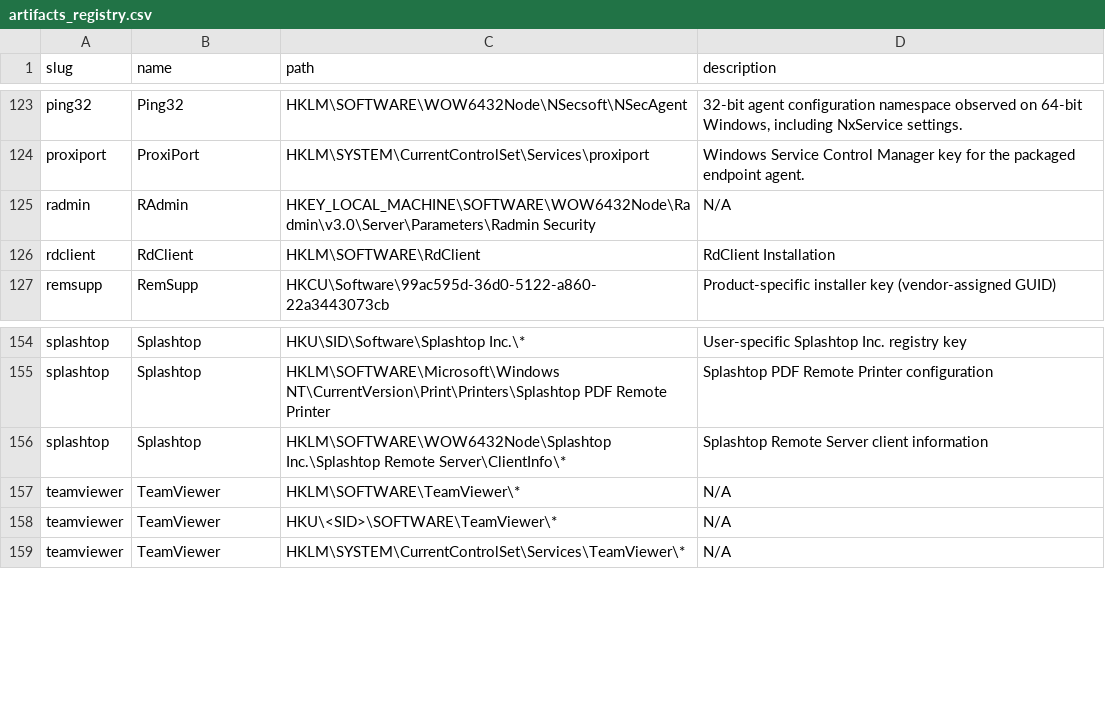
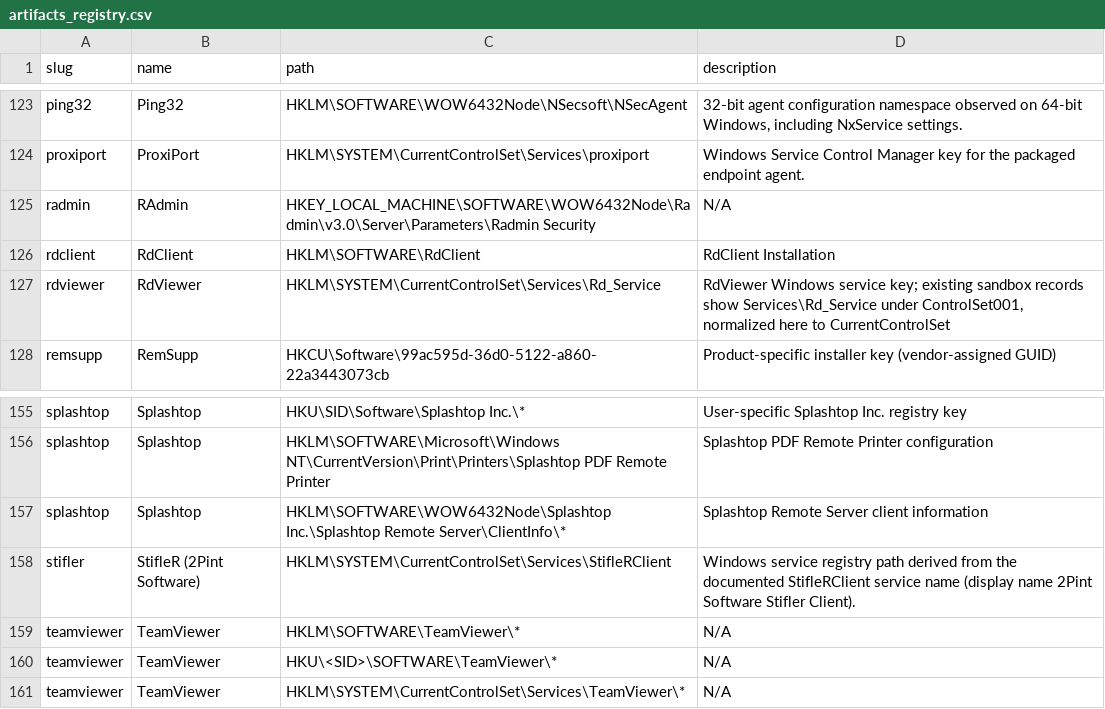
Before and after one commit to InfoSecJay/lolrmm-artifacts, a CSV file: data/csv/artifacts_registry.csv, drawn as a sheet; only a part is shown, gaps mark what is left out; the diff names each change by its address in the sheet, - before the commit and + after, or states it on an @@ line.

```diff
--- a/data/csv/artifacts_registry.csv
+++ b/data/csv/artifacts_registry.csv
+row 127: rdviewer | RdViewer | HKLM\SYSTEM\CurrentControlSet\Services\Rd_Service | RdViewer Windows service key; existing sandbox records show Services\Rd_Service under ControlSet001, normalized here to CurrentControlSet
+row 158: stifler | StifleR (2Pint Software) | HKLM\SYSTEM\CurrentControlSet\Services\StifleRClient | Windows service registry path derived from the documented StifleRClient service name (display name 2Pint Software Stifler Client).
```
Also changed, not shown: data/applications.csv, data/csv/artifacts_disk.csv, 21 other files.
